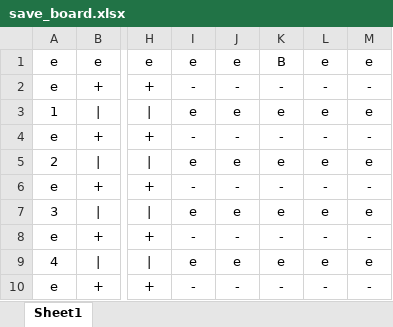
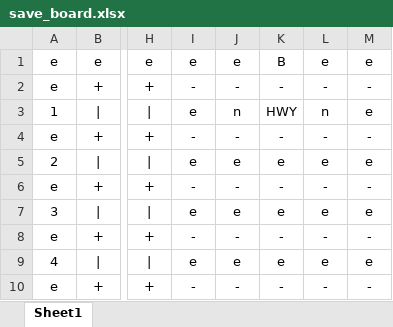
Before and after one commit to ChristopherTeyWeixian/SimpCity, an Excel workbook: data/save_board.xlsx, sheet Sheet1, drawn as a sheet; only a part is shown, gaps mark what is left out; values as stored, in another font and other column widths than the file's, no borders; the diff names each change by its address in the sheet, - before the commit and + after, or states it on an @@ line.

```diff
--- a/data/save_board.xlsx (sheet Sheet1)
+++ b/data/save_board.xlsx (sheet Sheet1)
-J3: e
+J3: n
-K3: e
+K3: HWY
-L3: e
+L3: n
```
Also changed, not shown: 2 other files.
